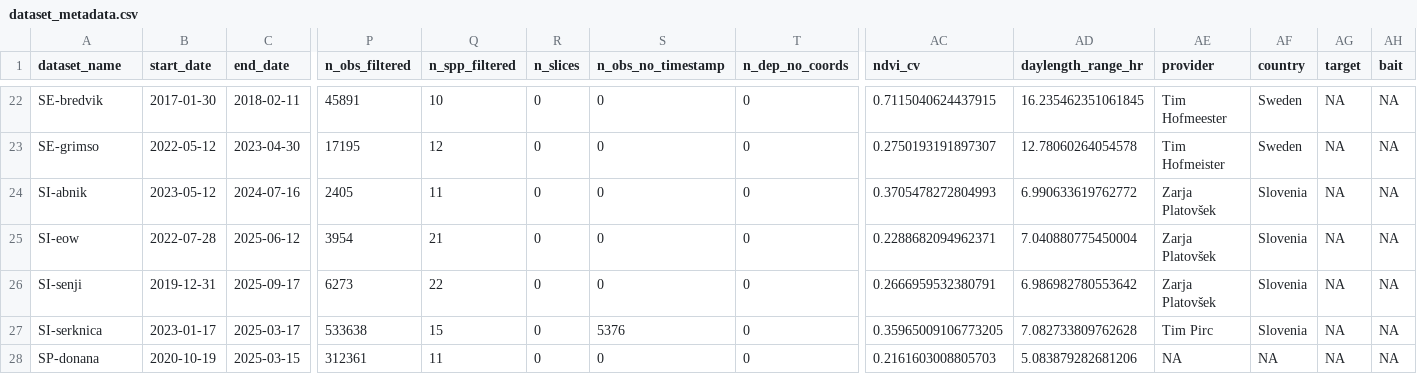
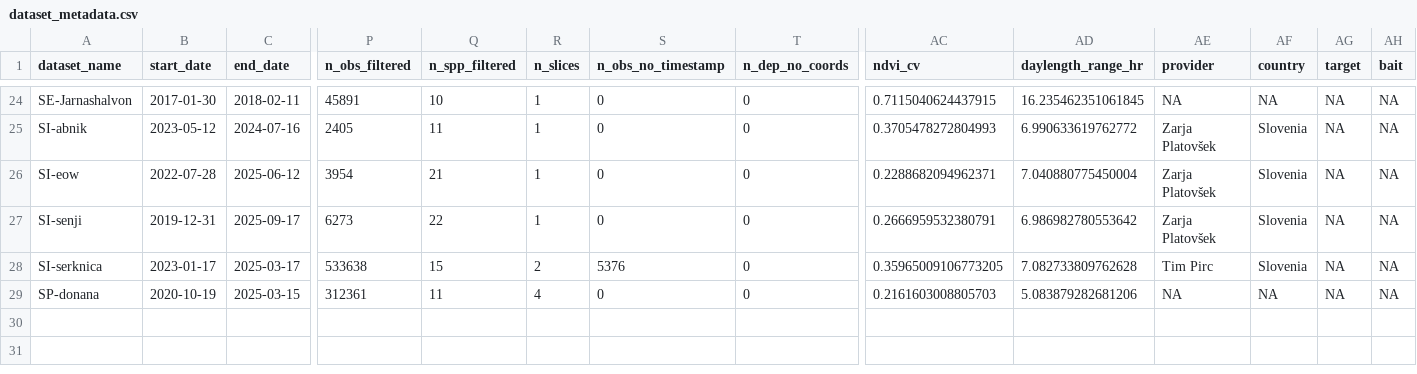
Before and after one commit to yonH64/Sensi_detec, a CSV file: dataset_metadata.csv, drawn as a sheet; only a part is shown, gaps mark what is left out; removed rows and columns are numbered as before the commit, all else as after; rows hold the shown columns only; the diff covers the shown part only; the diff names each change by its address in the sheet, - before the commit and + after, or states it on an @@ line.

```diff
--- a/dataset_metadata.csv
+++ b/dataset_metadata.csv
-A24 (dataset_name): SE-bredvik
+A24 (dataset_name): SE-Jarnashalvon
-R24 (n_slices): 0
+R24 (n_slices): 1
-AE24 (provider): Tim Hofmeester
+AE24 (provider): NA
-AF24 (country): Sweden
+AF24 (country): NA
-row 23: SE-grimso | 2022-05-12 | 2023-04-30 | 17195 | 12 | 0 | 0 | 0 | 0.2750193191897307 | 12.78060264054578 | Tim Hofmeister | Sweden | NA | NA
-R25:R27 (n_slices): 0
+R25:R27 (n_slices): 1
-R28 (n_slices): 0
+R28 (n_slices): 2
-R29 (n_slices): 0
+R29 (n_slices): 4
```
Also changed, not shown: 2 added rows and 76 edited cells elsewhere in this file, 23 other files.
